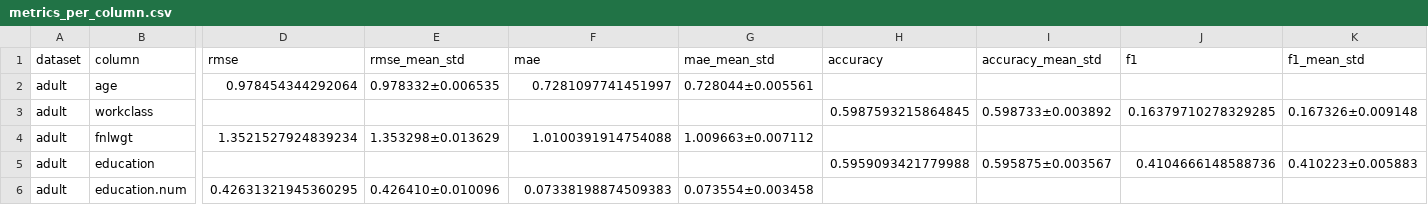
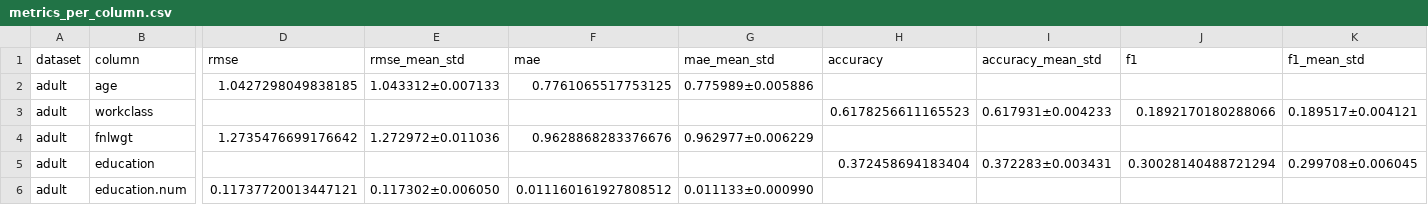
Before and after one commit to hushchyn-mikhail/generative_tables, a CSV file: tabsyn/result_adult/metrics_per_column.csv, drawn as a sheet; only a part is shown, gaps mark what is left out; the diff covers the shown part only; the diff names each change by its address in the sheet, - before the commit and + after, or states it on an @@ line.

```diff
--- a/tabsyn/result_adult/metrics_per_column.csv
+++ b/tabsyn/result_adult/metrics_per_column.csv
-D2 (rmse): 0.978454344292064
+D2 (rmse): 1.0427298049838185
-E2 (rmse_mean_std): 0.978332±0.006535
+E2 (rmse_mean_std): 1.043312±0.007133
-F2 (mae): 0.7281097741451997
+F2 (mae): 0.7761065517753125
-G2 (mae_mean_std): 0.728044±0.005561
+G2 (mae_mean_std): 0.775989±0.005886
-H3 (accuracy): 0.5987593215864845
+H3 (accuracy): 0.6178256611165523
-I3 (accuracy_mean_std): 0.598733±0.003892
+I3 (accuracy_mean_std): 0.617931±0.004233
-J3 (f1): 0.16379710278329285
+J3 (f1): 0.1892170180288066
-K3 (f1_mean_std): 0.167326±0.009148
+K3 (f1_mean_std): 0.189517±0.004121
-D4 (rmse): 1.3521527924839234
+D4 (rmse): 1.2735476699176642
-E4 (rmse_mean_std): 1.353298±0.013629
+E4 (rmse_mean_std): 1.272972±0.011036
-F4 (mae): 1.0100391914754088
+F4 (mae): 0.9628868283376676
-G4 (mae_mean_std): 1.009663±0.007112
+G4 (mae_mean_std): 0.962977±0.006229
-H5 (accuracy): 0.5959093421779988
+H5 (accuracy): 0.372458694183404
-I5 (accuracy_mean_std): 0.595875±0.003567
+I5 (accuracy_mean_std): 0.372283±0.003431
-J5 (f1): 0.4104666148588736
+J5 (f1): 0.30028140488721294
-K5 (f1_mean_std): 0.410223±0.005883
+K5 (f1_mean_std): 0.299708±0.006045
-D6 (rmse): 0.42631321945360295
+D6 (rmse): 0.11737720013447121
-E6 (rmse_mean_std): 0.426410±0.010096
+E6 (rmse_mean_std): 0.117302±0.006050
-F6 (mae): 0.07338198874509383
+F6 (mae): 0.011160161927808512
-G6 (mae_mean_std): 0.073554±0.003458
+G6 (mae_mean_std): 0.011133±0.000990
```
Also changed, not shown: 76 edited cells elsewhere in this file, tabsyn/prediction_default.csv, tabsyn/prediction_magic.csv, 45 other files.
